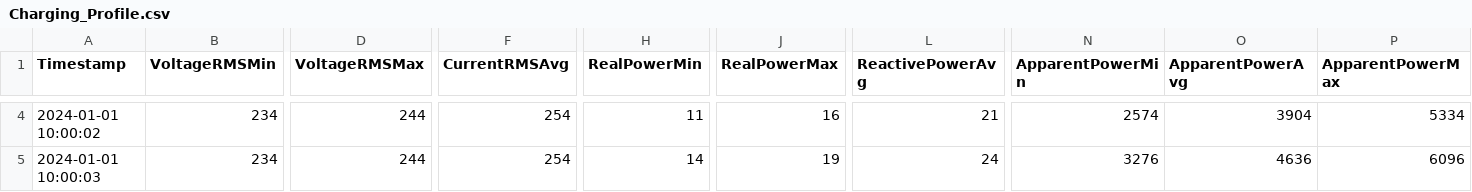
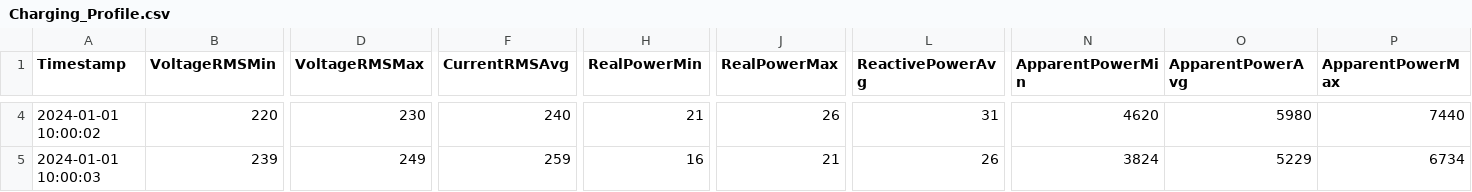
Before and after one commit to usernameborko/virtuelizacija_procesa_projekat, a CSV file: Client/bin/Debug/VehicleData/BMW_i3/Charging_Profile.csv, drawn as a sheet; only a part is shown, gaps mark what is left out; the diff covers the shown part only; the diff names each change by its address in the sheet, - before the commit and + after, or states it on an @@ line.

```diff
--- a/Client/bin/Debug/VehicleData/BMW_i3/Charging_Profile.csv
+++ b/Client/bin/Debug/VehicleData/BMW_i3/Charging_Profile.csv
-B4 (VoltageRMSMin): 234
+B4 (VoltageRMSMin): 220
-D4 (VoltageRMSMax): 244
+D4 (VoltageRMSMax): 230
-F4 (CurrentRMSAvg): 254
+F4 (CurrentRMSAvg): 240
-H4 (RealPowerMin): 11
+H4 (RealPowerMin): 21
-J4 (RealPowerMax): 16
+J4 (RealPowerMax): 26
-L4 (ReactivePowerAvg): 21
+L4 (ReactivePowerAvg): 31
-N4 (ApparentPowerMin): 2574
+N4 (ApparentPowerMin): 4620
-O4 (ApparentPowerAvg): 3904
+O4 (ApparentPowerAvg): 5980
-P4 (ApparentPowerMax): 5334
+P4 (ApparentPowerMax): 7440
-B5 (VoltageRMSMin): 234
+B5 (VoltageRMSMin): 239
-D5 (VoltageRMSMax): 244
+D5 (VoltageRMSMax): 249
-F5 (CurrentRMSAvg): 254
+F5 (CurrentRMSAvg): 259
-H5 (RealPowerMin): 14
+H5 (RealPowerMin): 16
-J5 (RealPowerMax): 19
+J5 (RealPowerMax): 21
-L5 (ReactivePowerAvg): 24
+L5 (ReactivePowerAvg): 26
-N5 (ApparentPowerMin): 3276
+N5 (ApparentPowerMin): 3824
-O5 (ApparentPowerAvg): 4636
+O5 (ApparentPowerAvg): 5229
-P5 (ApparentPowerMax): 6096
+P5 (ApparentPowerMax): 6734
```
Also changed, not shown: 140 edited cells elsewhere in this file, Client/bin/Debug/VehicleData/Audi_A3/Charging_Profile.csv, Client/bin/Debug/VehicleData/Hyundai_Kona/Charging_Profile.csv, 21 other files.
